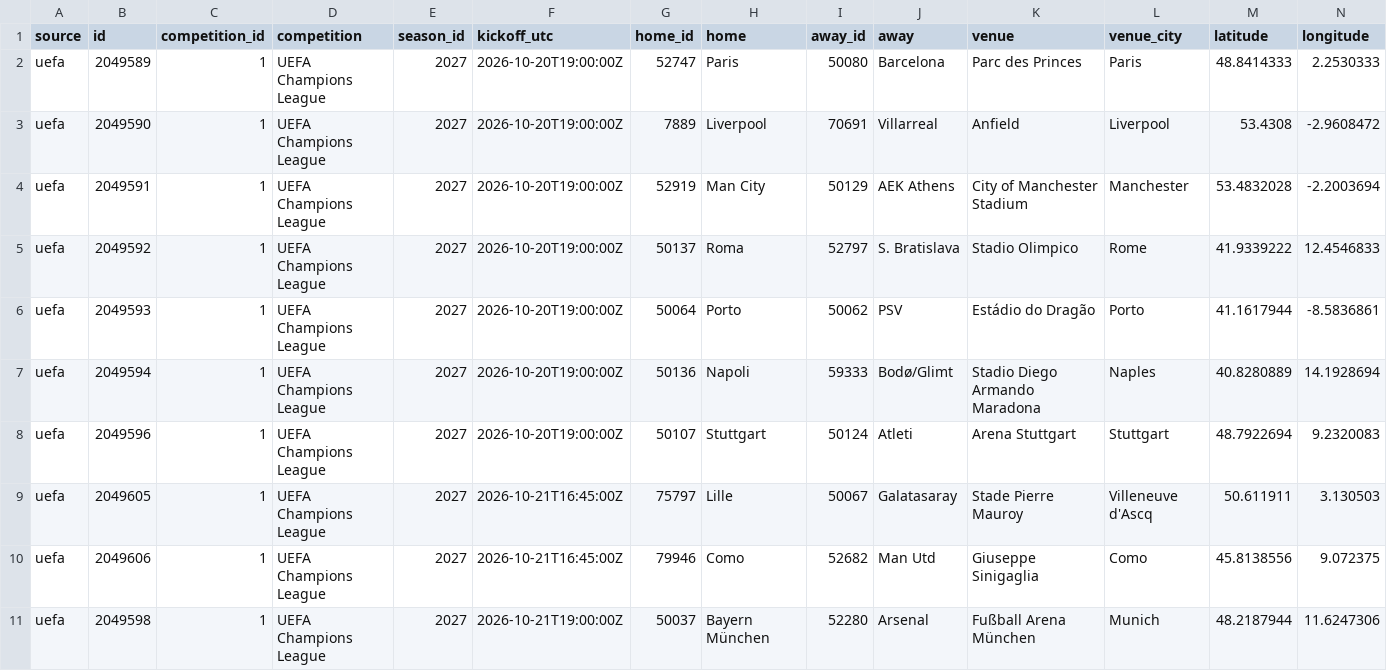
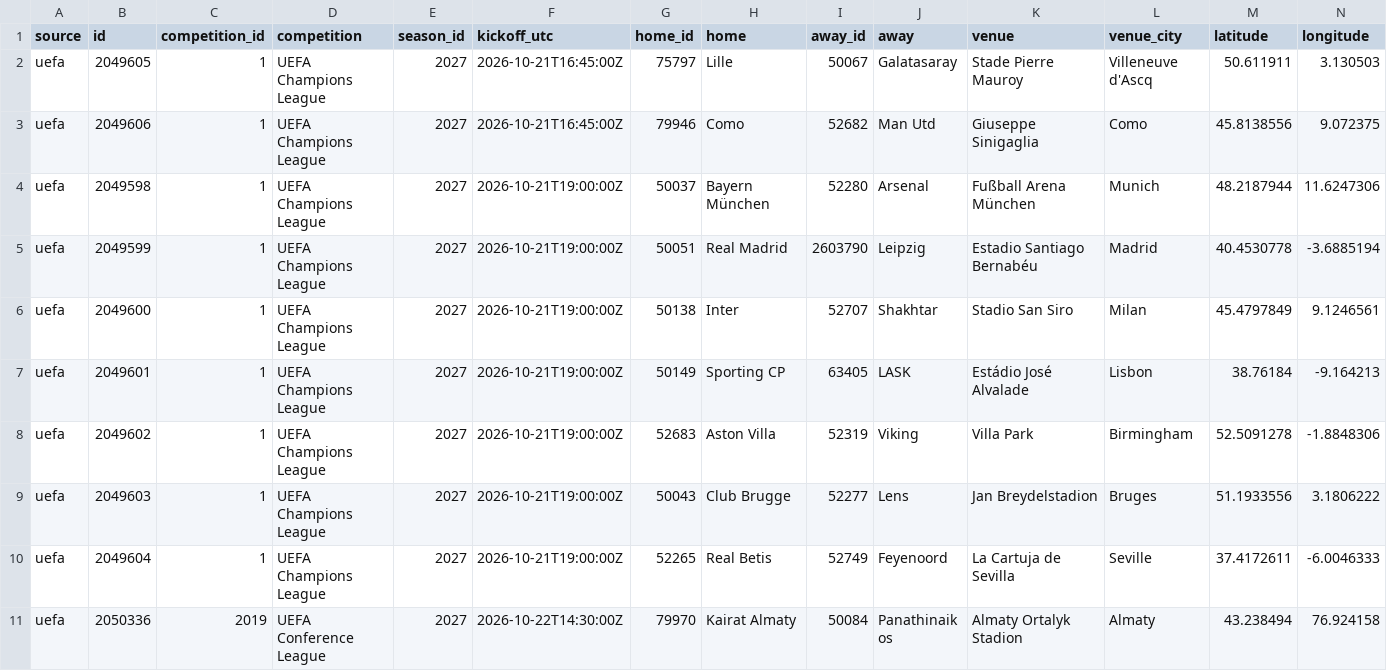
Before and after one commit to bogdasovandrej/xg-edge, a CSV file: reports/live/current_fixtures.csv, drawn as a sheet; only a part is shown; the shorter side is filled out with more unchanged rows; rows hold the shown columns only; the diff names each change by its address in the sheet, - before the commit and + after, or states it on an @@ line.

```diff
--- a/reports/live/current_fixtures.csv
+++ b/reports/live/current_fixtures.csv
-row 2: uefa | 2049589 | 1 | UEFA Champions League | 2027 | 2026-10-20T19:00:00Z | 52747 | Paris | 50080 | Barcelona | Parc des Princes | Paris | 48.8414333 | 2.2530333
-row 3: uefa | 2049590 | 1 | UEFA Champions League | 2027 | 2026-10-20T19:00:00Z | 7889 | Liverpool | 70691 | Villarreal | Anfield | Liverpool | 53.4308 | -2.9608472
-row 4: uefa | 2049591 | 1 | UEFA Champions League | 2027 | 2026-10-20T19:00:00Z | 52919 | Man City | 50129 | AEK Athens | City of Manchester Stadium | Manchester | 53.4832028 | -2.2003694
-row 5: uefa | 2049592 | 1 | UEFA Champions League | 2027 | 2026-10-20T19:00:00Z | 50137 | Roma | 52797 | S. Bratislava | Stadio Olimpico | Rome | 41.9339222 | 12.4546833
-row 6: uefa | 2049593 | 1 | UEFA Champions League | 2027 | 2026-10-20T19:00:00Z | 50064 | Porto | 50062 | PSV | Estádio do Dragão | Porto | 41.1617944 | -8.5836861
-row 7: uefa | 2049594 | 1 | UEFA Champions League | 2027 | 2026-10-20T19:00:00Z | 50136 | Napoli | 59333 | Bodø/Glimt | Stadio Diego Armando Maradona | Naples | 40.8280889 | 14.1928694
-row 8: uefa | 2049596 | 1 | UEFA Champions League | 2027 | 2026-10-20T19:00:00Z | 50107 | Stuttgart | 50124 | Atleti | Arena Stuttgart | Stuttgart | 48.7922694 | 9.2320083
```
Also changed, not shown: reports/ucl_qualifying_predictions.csv, 7 other files.
